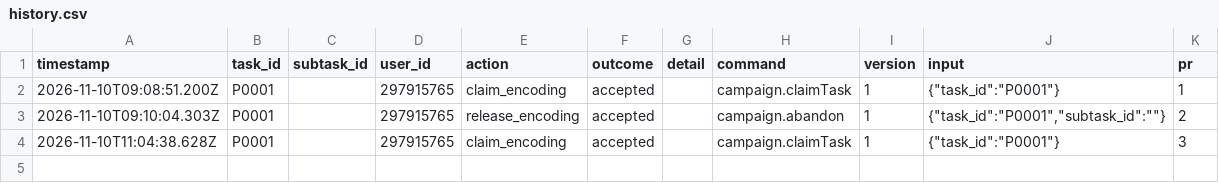
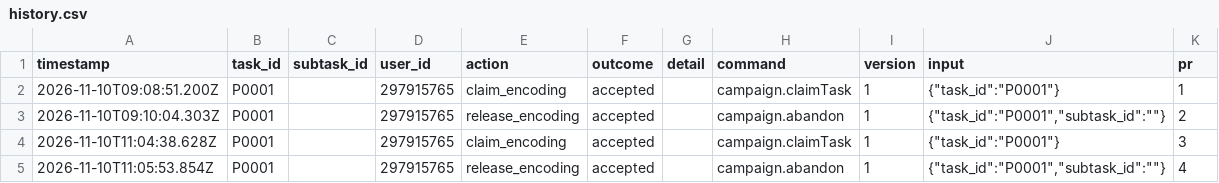
Before and after one commit to ohwjdev/test-20261110-setup, a CSV file: tracking/history.csv, drawn as a sheet; the diff names each change by its address in the sheet, - before the commit and + after, or states it on an @@ line.

```diff
--- a/tracking/history.csv
+++ b/tracking/history.csv
+row 5: 2026-11-10T11:05:53.854Z | P0001 |  | 297915765 | release_encoding | accepted |  | campaign.abandon | 1 | {"task_id":"P0001","subtask_id":""} | 4
```
Also changed, not shown: 1 other file.
